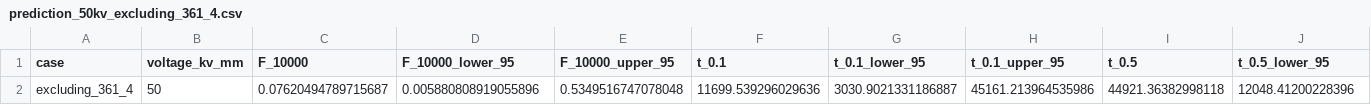
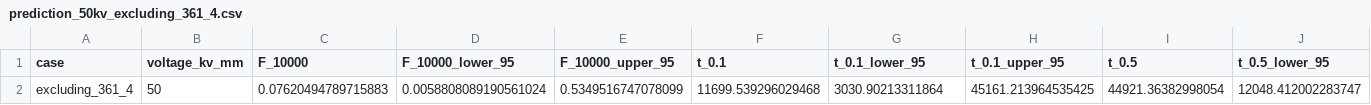
Before and after one commit to pocheng-chen-stat/accelerated-life-testing-reliability-analysis, a CSV file: reports/prediction_50kv_excluding_361_4.csv, drawn as a sheet; only a part is shown; removed rows and columns are numbered as before the commit, all else as after; rows hold the shown columns only; the diff names each change by its address in the sheet, - before the commit and + after, or states it on an @@ line.

```diff
--- a/reports/prediction_50kv_excluding_361_4.csv
+++ b/reports/prediction_50kv_excluding_361_4.csv
-row 2: excluding_361_4 | 50 | 0.07620494789715687 | 0.005880808919055896 | 0.5349516747078048 | 11699.539296029636 | 3030.9021331186887 | 45161.213964535986 | 44921.36382998118 | 12048.41200228396
+row 2: excluding_361_4 | 50 | 0.07620494789715883 | 0.0058808089190561024 | 0.5349516747078099 | 11699.539296029468 | 3030.90213311864 | 45161.213964535425 | 44921.36382998054 | 12048.412002283747
```
Also changed, not shown: reports/inverse_power_law_parameters.csv, reports/inverse_power_law_parameters_excluding_361_4.csv, 3 other files.
